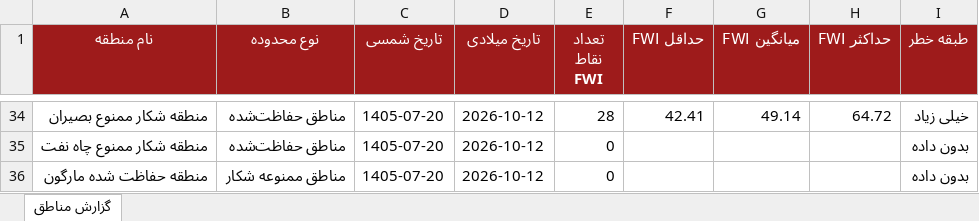
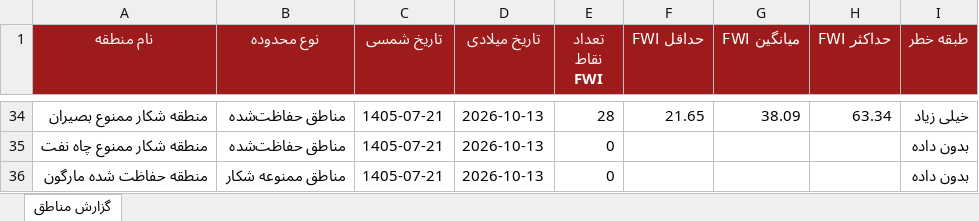
Before and after one commit to hashempoorsadegh214-prog/FARS-FWI, an Excel workbook: data/FARS_FWI_GeoReport.xlsx, sheet گزارش مناطق, drawn as a sheet; only a part is shown, gaps mark what is left out; values as stored, in another font and other column widths than the file's, no borders; conditional formats not drawn; the diff covers the shown part only; the diff names each change by its address in the sheet, - before the commit and + after, or states it on an @@ line.

```diff
--- a/data/FARS_FWI_GeoReport.xlsx (sheet گزارش مناطق)
+++ b/data/FARS_FWI_GeoReport.xlsx (sheet گزارش مناطق)
-C34:C36 (تاریخ شمسی): 1405-07-20
+C34:C36 (تاریخ شمسی): 1405-07-21
-D34:D36 (تاریخ میلادی): 2026-10-12
+D34:D36 (تاریخ میلادی): 2026-10-13
-F34 (حداقل FWI): 42.41
+F34 (حداقل FWI): 21.65
-G34 (میانگین FWI): 49.14
+G34 (میانگین FWI): 38.09
-H34 (حداکثر FWI): 64.72
+H34 (حداکثر FWI): 63.34
```
Also changed, not shown: 21 added rows, 21 removed rows and 58 edited cells elsewhere in this sheet, 1 other file.
